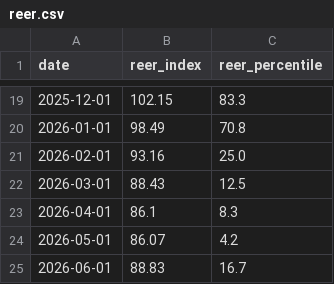
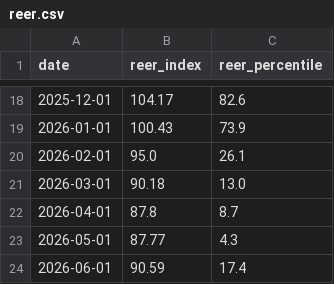
Before and after one commit to UlissePalmi/argentina_report, a CSV file: data/external/reer.csv, drawn as a sheet; only a part is shown, gaps mark what is left out; the diff covers the shown part only.

```diff
--- a/data/external/reer.csv
+++ b/data/external/reer.csv
@@ -19,7 +18,7 @@ date,reer_index,reer_percentile
-2025-12-01,102.15,83.3
-2026-01-01,98.49,70.8
-2026-02-01,93.16,25.0
-2026-03-01,88.43,12.5
-2026-04-01,86.1,8.3
-2026-05-01,86.07,4.2
-2026-06-01,88.83,16.7
+2025-12-01,104.17,82.6
+2026-01-01,100.43,73.9
+2026-02-01,95.0,26.1
+2026-03-01,90.18,13.0
+2026-04-01,87.8,8.7
+2026-05-01,87.77,4.3
+2026-06-01,90.59,17.4
```
Also changed, not shown: 1 removed row and 31 edited cells elsewhere in this file, data/external/fx_parallel.csv, data/reserves/bcra_fx.csv, 1 other file.
